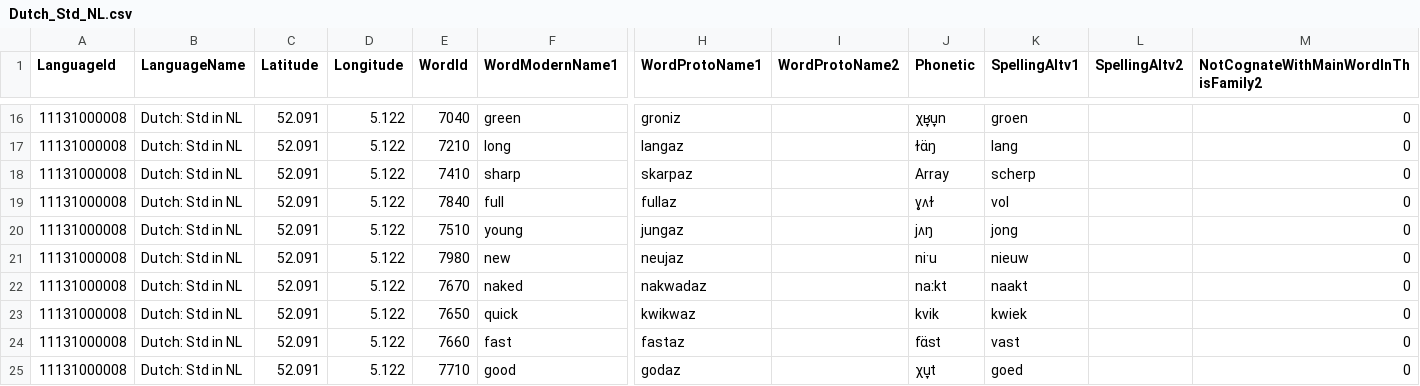
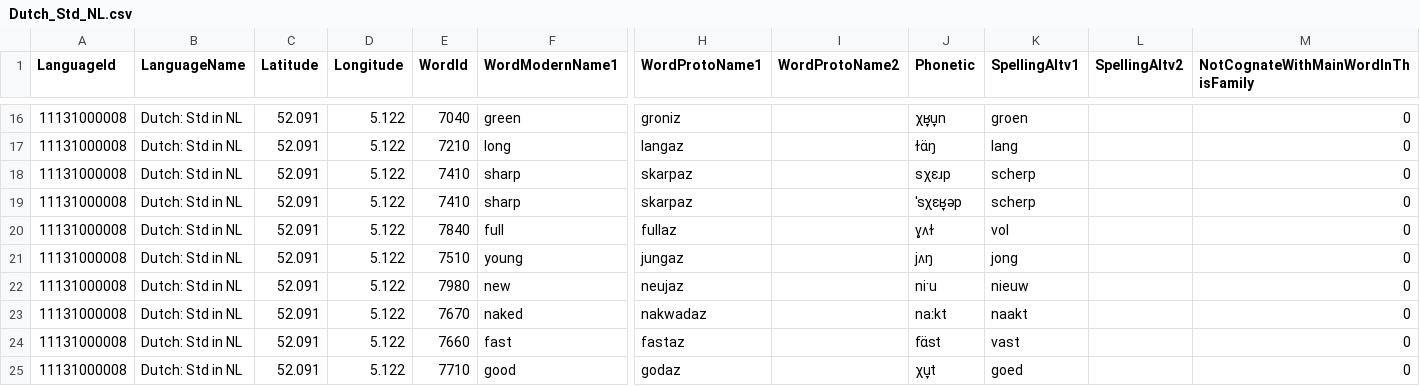
Before and after one commit to verenablaschke/dialect-clustering, a CSV file: data/soundcomparisons/cwg/Dutch_Std_NL.csv, drawn as a sheet; only a part is shown, gaps mark what is left out; removed rows and columns are numbered as before the commit, all else as after; rows hold the shown columns only; the diff covers the shown part only; the diff names each change by its address in the sheet, - before the commit and + after, or states it on an @@ line.

```diff
--- a/data/soundcomparisons/cwg/Dutch_Std_NL.csv
+++ b/data/soundcomparisons/cwg/Dutch_Std_NL.csv
-M1: NotCognateWithMainWordInThisFamily2
+M1: NotCognateWithMainWordInThisFamily
-J18 (Phonetic): Array
+J18 (Phonetic): sχɛɹp
+row 19: 11131000008 | Dutch: Std in NL | 52.091 | 5.122 | 7410 | sharp | skarpaz |  | ˈsχɛʁ̞əp | scherp |  | 0
-row 23: 11131000008 | Dutch: Std in NL | 52.091 | 5.122 | 7650 | quick | kwikwaz |  | kvik | kwiek |  | 0
```
Also changed, not shown: 7 added rows, 3 removed rows and 6 edited cells elsewhere in this file, data/soundcomparisons/additional/Doric_Scots.csv, data/soundcomparisons/cwg/Achterhoek.csv, 38 other files.
